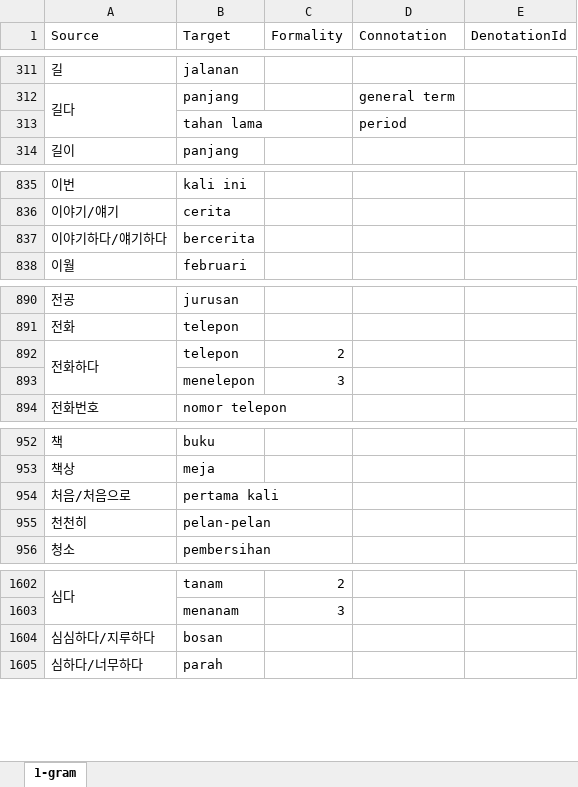
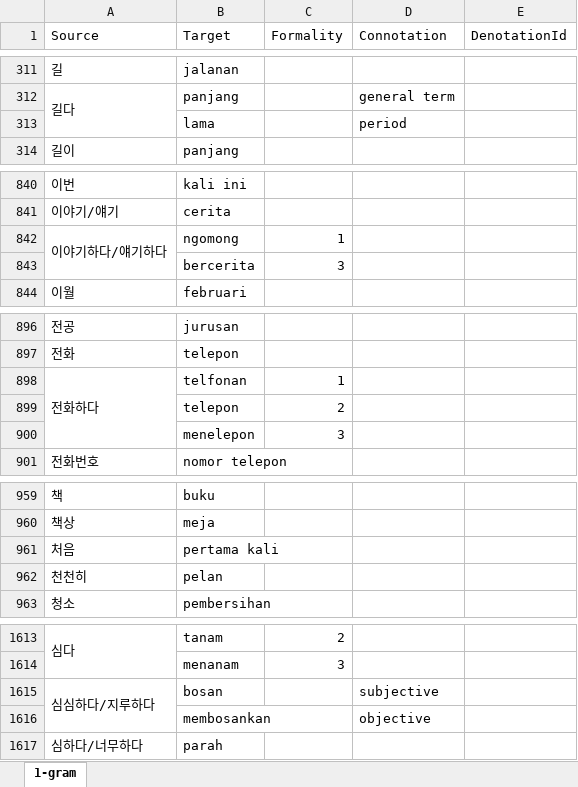
Before and after one commit to SihyunYou/AlphaCatDictionary, an Excel workbook: ko-id.xlsx, sheet 1-gram, drawn as a sheet; only a part is shown, gaps mark what is left out; values as stored, in another font and other column widths than the file's, no cell formats; addresses are those after the commit; the diff covers the shown part only; the diff names each change by its address in the sheet, - before the commit and + after, or states it on an @@ line.

```diff
--- a/ko-id.xlsx (sheet 1-gram)
+++ b/ko-id.xlsx (sheet 1-gram)
-B313 (Target): tahan lama
+B313 (Target): lama
+A842:A843 merged
-B842 (Target): bercerita
+B842 (Target): ngomong
-C842 (Formality): (empty)
+C842 (Formality): 1
+row 843:  | bercerita | 3
-B898 (Target): telepon
+B898 (Target): telfonan
-C898 (Formality): 2
+C898 (Formality): 1
+row 899:  | telepon | 2
-A961 (Source): 처음/처음으로
+A961 (Source): 처음
-B962 (Target): pelan-pelan
+B962 (Target): pelan
+A1615:A1616 merged
-D1615 (Connotation): (empty)
+D1615 (Connotation): subjective
+row 1616:  | membosankan |  | objective
```
Also changed, not shown: 41 added rows, 1 removed row, 9 edited cells and merged cells elsewhere in this sheet, cell formats, 1 other file.
